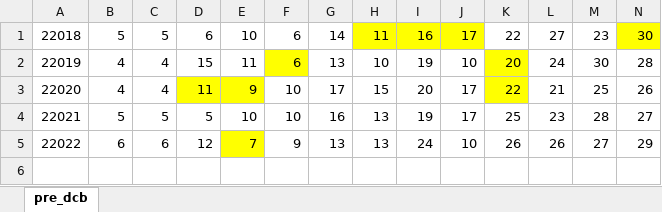
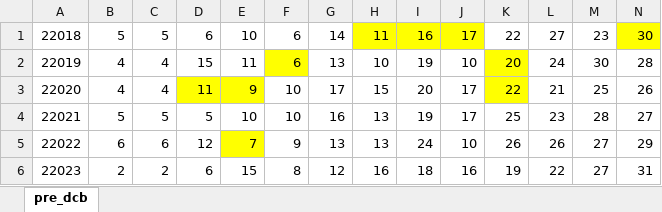
Before and after one commit to dlt-lee/dcb, an Excel workbook: pre_dcb.xlsx, sheet pre_dcb, drawn as a sheet; only a part is shown; values as stored, in another font and other column widths than the file's, no borders; rows hold the shown columns only; the diff names each change by its address in the sheet, - before the commit and + after, or states it on an @@ line.

Commit message:
Update pre_dcb.xlsx

```diff
--- a/pre_dcb.xlsx (sheet pre_dcb)
+++ b/pre_dcb.xlsx (sheet pre_dcb)
+row 6: 22023 | 2 | 2 | 6 | 15 | 8 | 12 | 16 | 18 | 16 | 19 | 22 | 27 | 31
```
